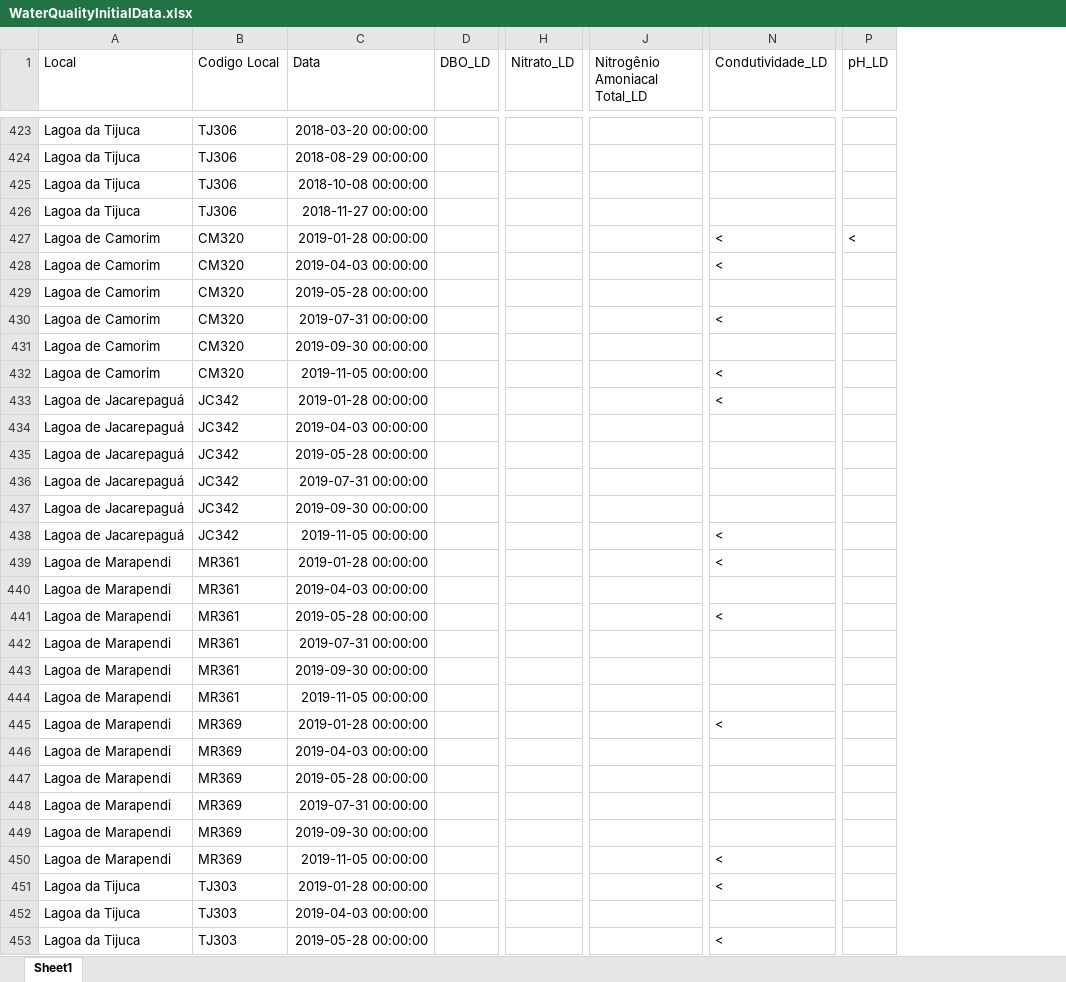
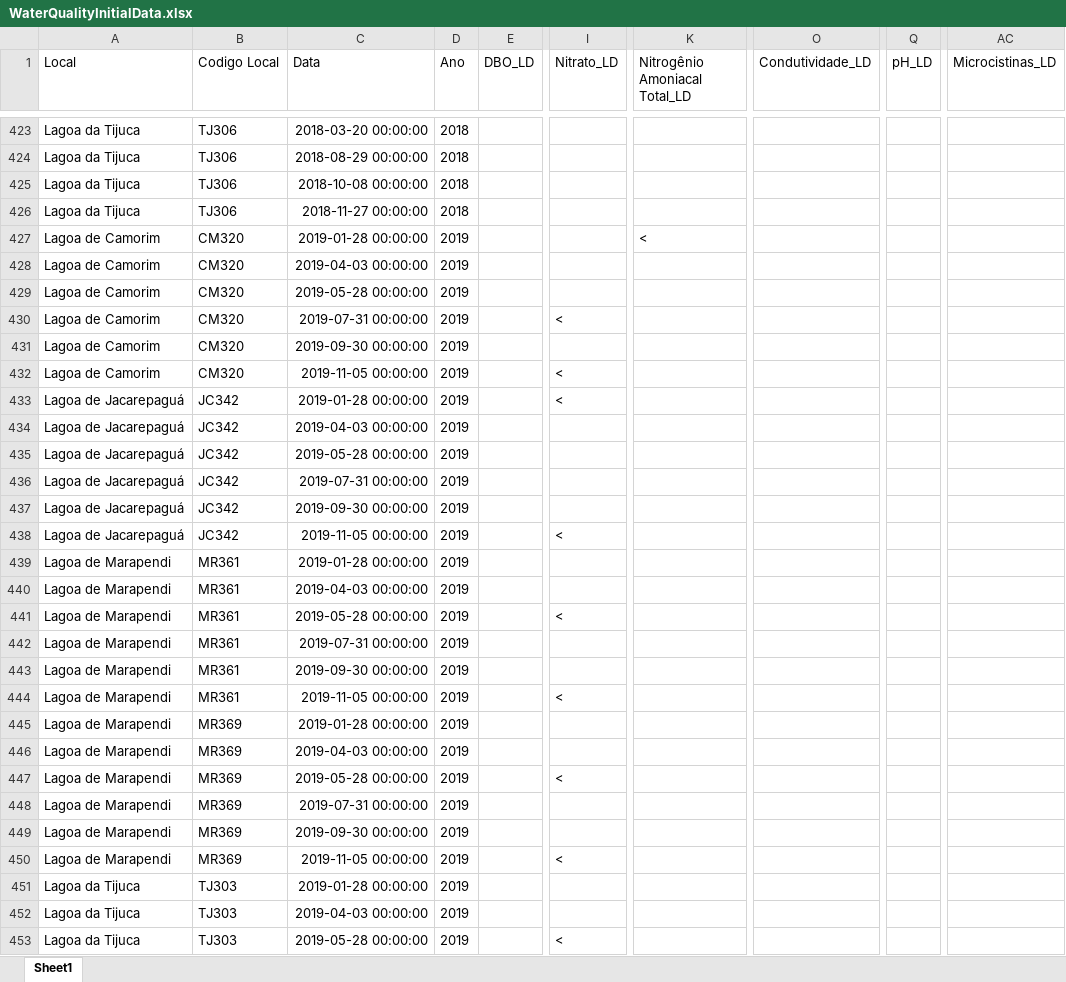
Before and after one commit to Jh-Terencio/QualiAgua, an Excel workbook: Data/IntermediaryData/WaterQualityInitialData.xlsx, sheet Sheet1, drawn as a sheet; only a part is shown, gaps mark what is left out; values as stored, in another font and other column widths than the file's, no borders; addresses are those after the commit; the diff covers the shown part only; the diff names each change by its address in the sheet, - before the commit and + after, or states it on an @@ line.

```diff
--- a/Data/IntermediaryData/WaterQualityInitialData.xlsx (sheet Sheet1)
+++ b/Data/IntermediaryData/WaterQualityInitialData.xlsx (sheet Sheet1)
+column D (Ano), rows 423-453: 2018 | 2018 | 2018 | 2018 | 2019 | 2019 | 2019 | 2019 | 2019 | 2019 | 2019 | 2019 | 2019 | 2019 | 2019 | 2019 | 2019 | 2019 | 2019 | 2019 | 2019 | 2019 | 2019 | 2019 | 2019 | 2019 | 2019 | 2019 | 2019 | 2019 | 2019
+column AC (Microcistinas_LD), empty
-K427 (Nitrogênio Amoniacal Total_LD): (empty)
+K427 (Nitrogênio Amoniacal Total_LD): <
-O427:O428 (Condutividade_LD): <
+O427:O428 (Condutividade_LD): (empty)
-Q427 (pH_LD): <
+Q427 (pH_LD): (empty)
-I430 (Nitrato_LD): (empty)
+I430 (Nitrato_LD): <
-O430 (Condutividade_LD): <
+O430 (Condutividade_LD): (empty)
-I432:I433 (Nitrato_LD): (empty)
+I432:I433 (Nitrato_LD): <
-O432:O433 (Condutividade_LD): <
+O432:O433 (Condutividade_LD): (empty)
-I438 (Nitrato_LD): (empty)
+I438 (Nitrato_LD): <
-O438:O439 (Condutividade_LD): <
+O438:O439 (Condutividade_LD): (empty)
-I441 (Nitrato_LD): (empty)
+I441 (Nitrato_LD): <
-O441 (Condutividade_LD): <
+O441 (Condutividade_LD): (empty)
-I444 (Nitrato_LD): (empty)
+I444 (Nitrato_LD): <
-O445 (Condutividade_LD): <
+O445 (Condutividade_LD): (empty)
-I447 (Nitrato_LD): (empty)
+I447 (Nitrato_LD): <
-I450 (Nitrato_LD): (empty)
+I450 (Nitrato_LD): <
-O450:O451 (Condutividade_LD): <
+O450:O451 (Condutividade_LD): (empty)
-I453 (Nitrato_LD): (empty)
+I453 (Nitrato_LD): <
-O453 (Condutividade_LD): <
+O453 (Condutividade_LD): (empty)
```
Also changed, not shown: 91 added rows, 1 removed row and 211 edited cells elsewhere in this sheet, 5 other files.
